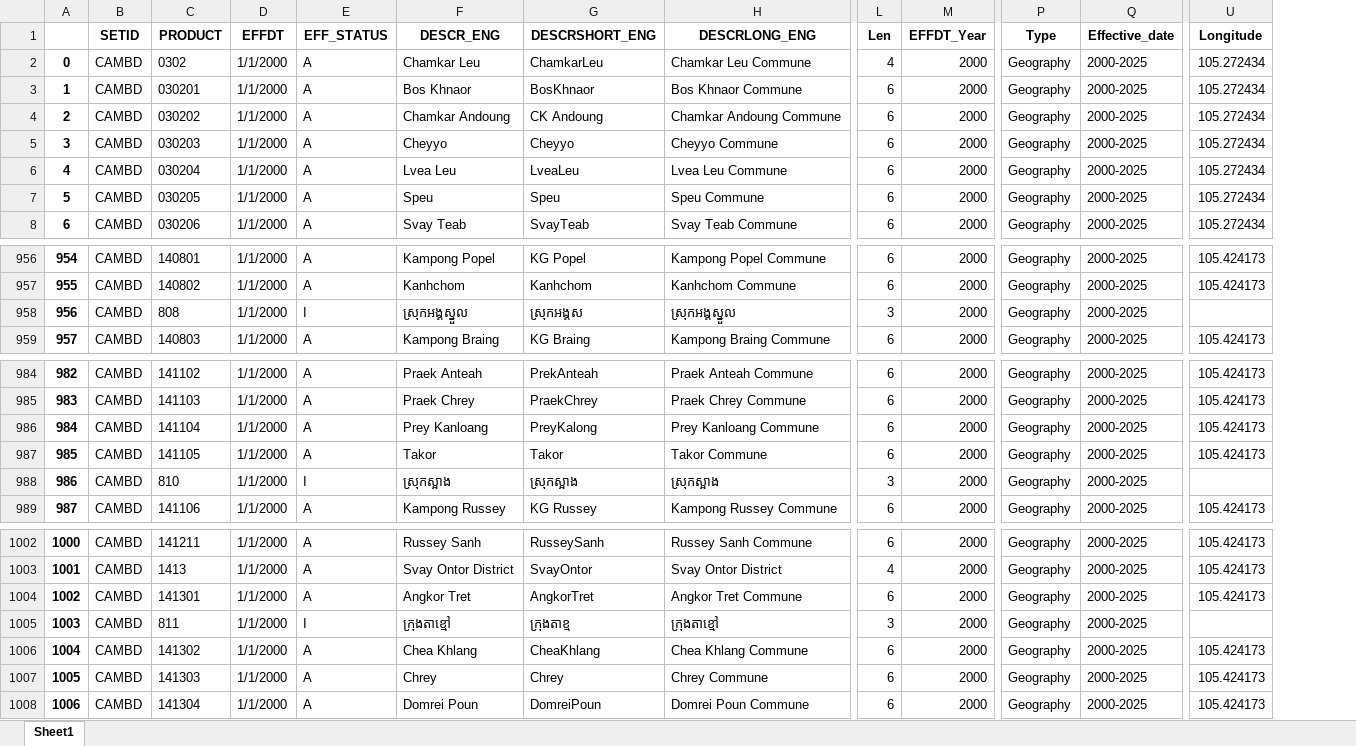
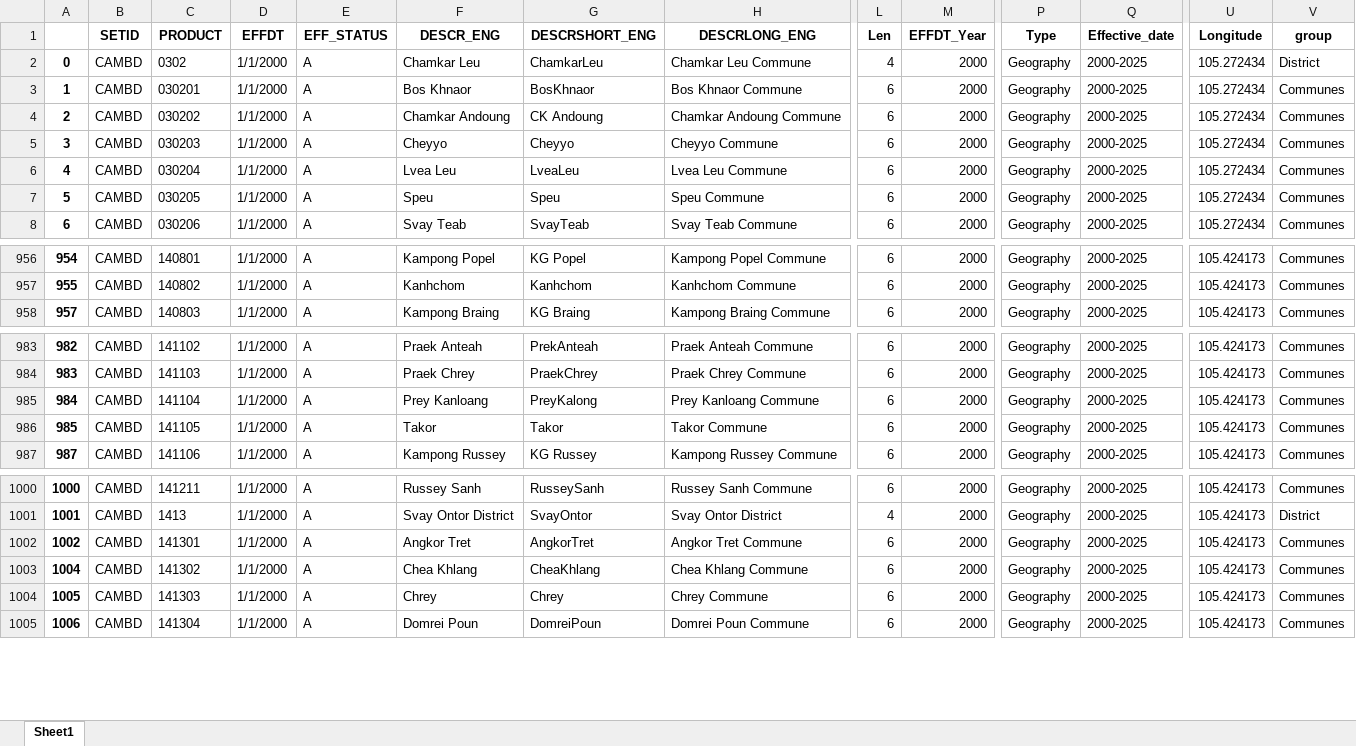
Before and after one commit to Raingsey2002/Data-reader, an Excel workbook: Geographyfordatareader.xlsx, sheet Sheet1, drawn as a sheet; only a part is shown, gaps mark what is left out; values as stored, in another font and other column widths than the file's, no borders; removed rows and columns are numbered as before the commit, all else as after; rows hold the shown columns only; the diff names each change by its address in the sheet, - before the commit and + after, or states it on an @@ line.

```diff
--- a/Geographyfordatareader.xlsx (sheet Sheet1)
+++ b/Geographyfordatareader.xlsx (sheet Sheet1)
+column V (group), rows 2-8: District | Communes | Communes | Communes | Communes | Communes | Communes; rows 956-958: all Communes; rows 983-987: all Communes; rows 1000-1005: Communes | District | Communes | Communes | Communes | Communes
-row 958: 956 | CAMBD | 808 | 1/1/2000 | I | ស្រុកអង្គស្នួល | ស្រុកអង្គស | ស្រុកអង្គស្នួល | 3 | 2000 | Geography | 2000-2025
-row 988: 986 | CAMBD | 810 | 1/1/2000 | I | ស្រុកស្អាង | ស្រុកស្អាង | ស្រុកស្អាង | 3 | 2000 | Geography | 2000-2025
-row 1005: 1003 | CAMBD | 811 | 1/1/2000 | I | ក្រុងតាខ្មៅ | ក្រុងតាខ្ម | ក្រុងតាខ្មៅ | 3 | 2000 | Geography | 2000-2025
```
Also changed, not shown: 4 other files.
